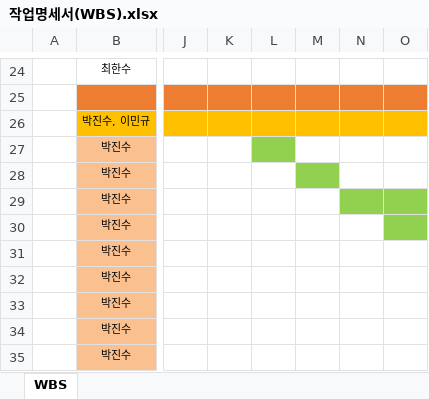
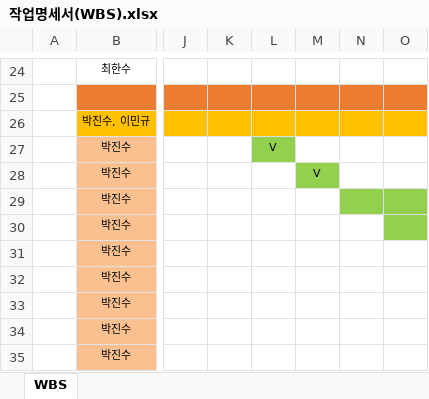
Before and after one commit to comstering/IMCP, an Excel workbook: 작업명세서(WBS).xlsx, sheet WBS, drawn as a sheet; only a part is shown, gaps mark what is left out; values as stored, in another font and other column widths than the file's, no borders; the diff names each change by its address in the sheet, - before the commit and + after, or states it on an @@ line.

```diff
--- a/작업명세서(WBS).xlsx (sheet WBS)
+++ b/작업명세서(WBS).xlsx (sheet WBS)
-L27: (empty)
+L27: V
-M28: (empty)
+M28: V
```
Also changed, not shown: 4 other files.
